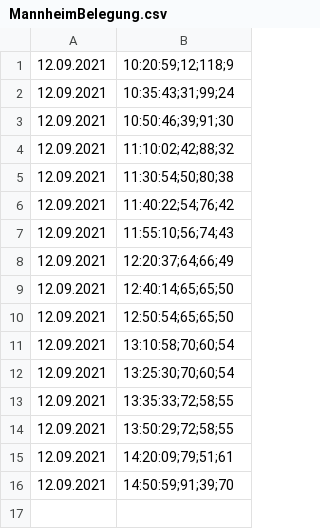
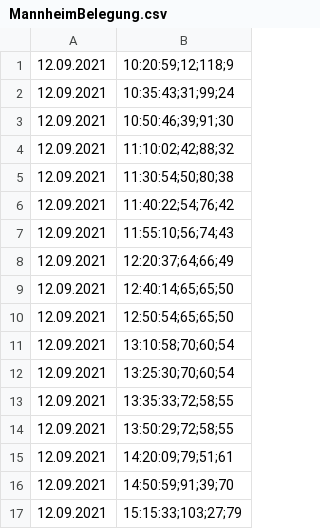
Before and after one commit to bloedboemmel/StudioBloc, a CSV file: today/MannheimBelegung.csv, drawn as a sheet; the diff names each change by its address in the sheet, - before the commit and + after, or states it on an @@ line.

```diff
--- a/today/MannheimBelegung.csv
+++ b/today/MannheimBelegung.csv
+row 17: 12.09.2021 | 15:15:33;103;27;79
```
Also changed, not shown: today/DarmstadtBelegung.csv, 7 other files.
